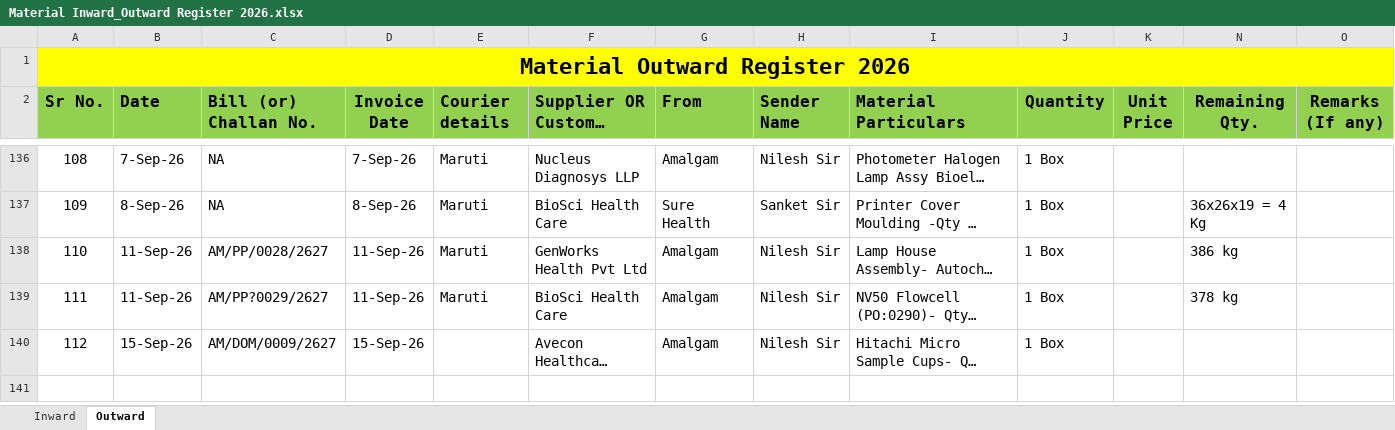
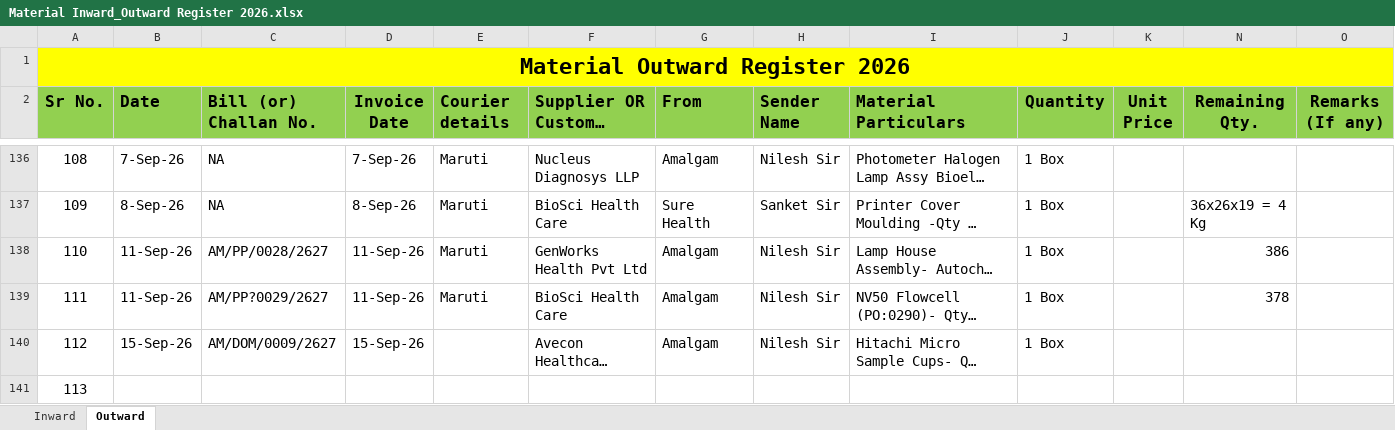
Before and after one commit to Rohidas1974/BioAmalDocument, an Excel workbook: Material Inward_Outward Register 2026.xlsx, sheet Outward, drawn as a sheet; only a part is shown, gaps mark what is left out; long unchanged cells end in …; values as stored, in another font and other column widths than the file's, no borders; the diff names each change by its address in the sheet, - before the commit and + after, or states it on an @@ line.

Commit message:
Auto-commit: 15-09-2026 12:12:59.81

```diff
--- a/Material Inward_Outward Register 2026.xlsx (sheet Outward)
+++ b/Material Inward_Outward Register 2026.xlsx (sheet Outward)
-N138 (Remaining Qty.): 386 kg
+N138 (Remaining Qty.): 386
-N139 (Remaining Qty.): 378 kg
+N139 (Remaining Qty.): 378
+row 141: 113
```
Also changed, not shown: sheet Inward.
